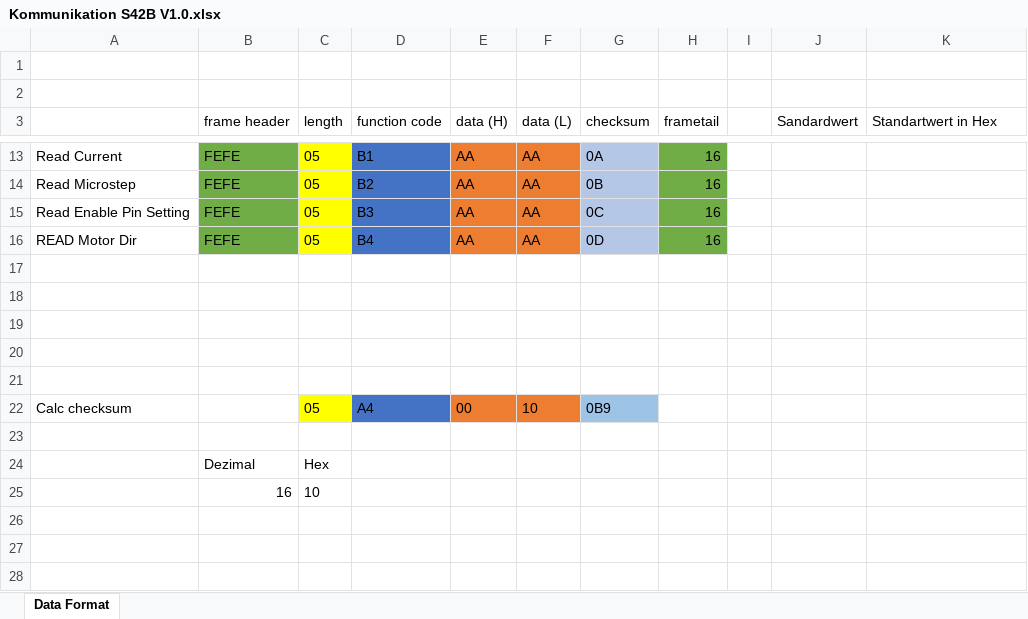
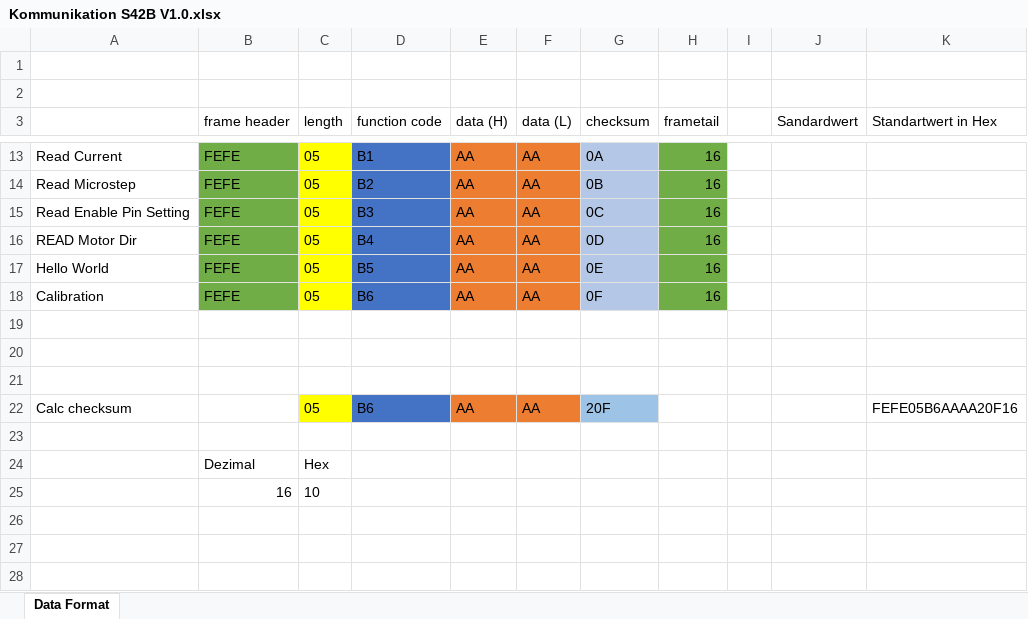
Before and after one commit to seppeisi/BIGTREETECH-S42B-V1.0, an Excel workbook: Kommunikation S42B V1.0.xlsx, sheet Data Format, drawn as a sheet; only a part is shown, gaps mark what is left out; values as stored, in another font and other column widths than the file's, no borders; removed rows and columns are numbered as before the commit, all else as after; the diff names each change by its address in the sheet, - before the commit and + after, or states it on an @@ line.

```diff
--- a/Kommunikation S42B V1.0.xlsx (sheet Data Format)
+++ b/Kommunikation S42B V1.0.xlsx (sheet Data Format)
+row 17: Hello World | FEFE | 05 | B5 | AA | AA | 0E | 16
+row 18: Calibration | FEFE | 05 | B6 | AA | AA | 0F | 16
-row 22: (empty)
+row 22: Calc checksum |  | 05 | B6 | AA | AA | 20F |  |  |  | FEFE05B6AAAA20F16
-C22 fill: none
+C22 fill: #FFFF00
-D22 fill: none
+D22 fill: #4472C4
-E22:F22 fill: none
+E22:F22 fill: #ED7D31
-G22 fill: none
+G22 fill: #9DC3E6
-row 21: (empty)
-row 22: Calc checksum |  | 05 | A4 | 00 | 10 | 0B9
```
Also changed, not shown: 2 other files.
